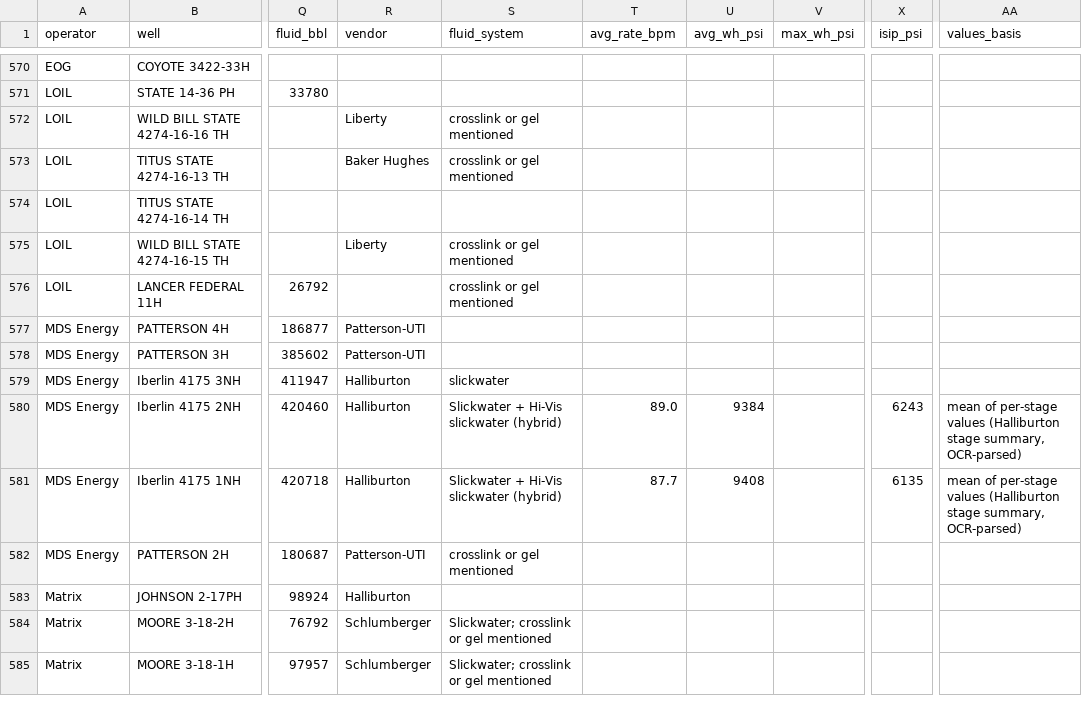
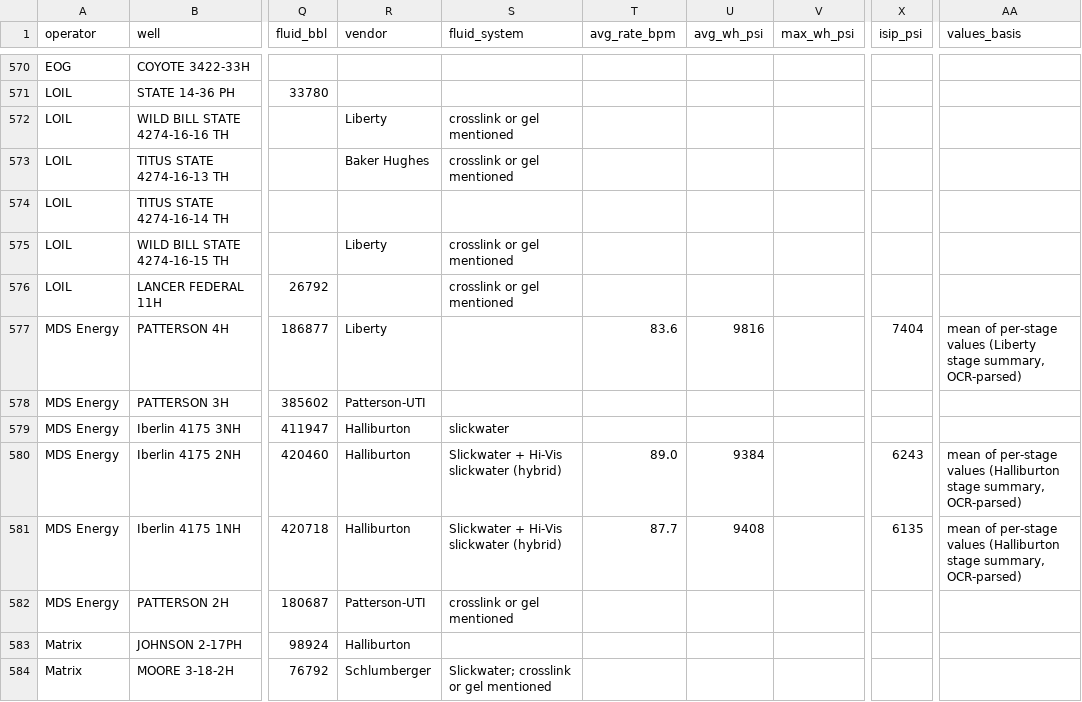
Before and after one commit to BackwardsHAT123/PRB, a CSV file: data/completions/PRB_niobrara_completions.csv, drawn as a sheet; only a part is shown, gaps mark what is left out; the shorter side is filled out with more unchanged rows; the diff names each change by its address in the sheet, - before the commit and + after, or states it on an @@ line.

```diff
--- a/data/completions/PRB_niobrara_completions.csv
+++ b/data/completions/PRB_niobrara_completions.csv
-R577 (vendor): Patterson-UTI
+R577 (vendor): Liberty
-T577 (avg_rate_bpm): (empty)
+T577 (avg_rate_bpm): 83.6
-U577 (avg_wh_psi): (empty)
+U577 (avg_wh_psi): 9816
-X577 (isip_psi): (empty)
+X577 (isip_psi): 7404
-AA577 (values_basis): (empty)
+AA577 (values_basis): mean of per-stage values (Liberty stage summary, OCR-parsed)
```
Also changed, not shown: data/completions/PRB_niobrara_stage_level.csv, 1 other file.
